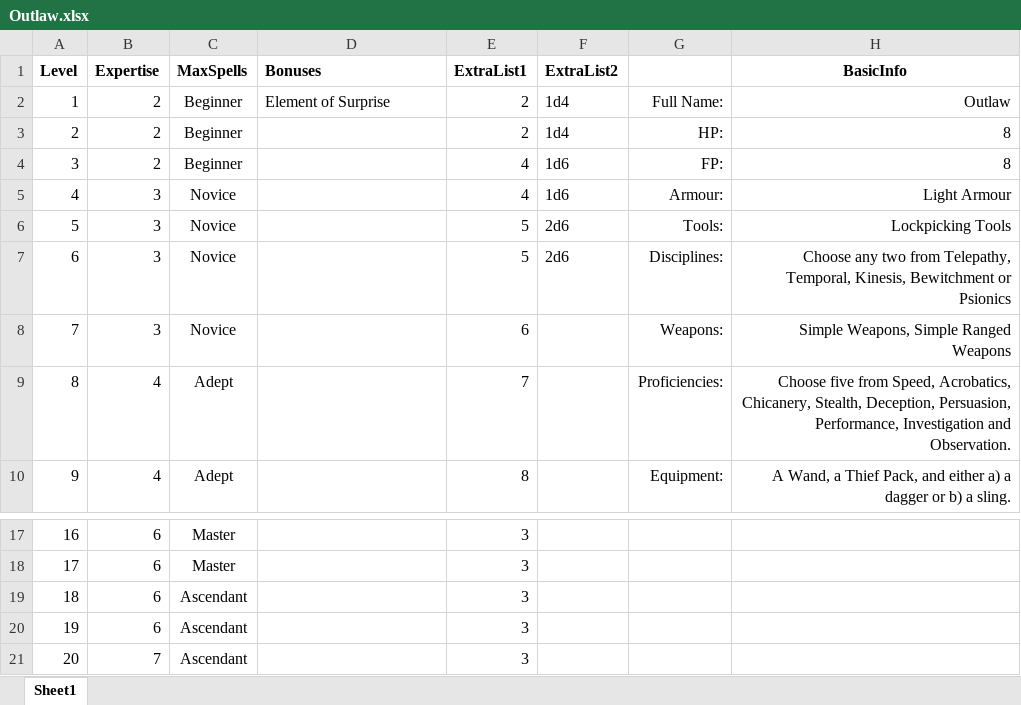
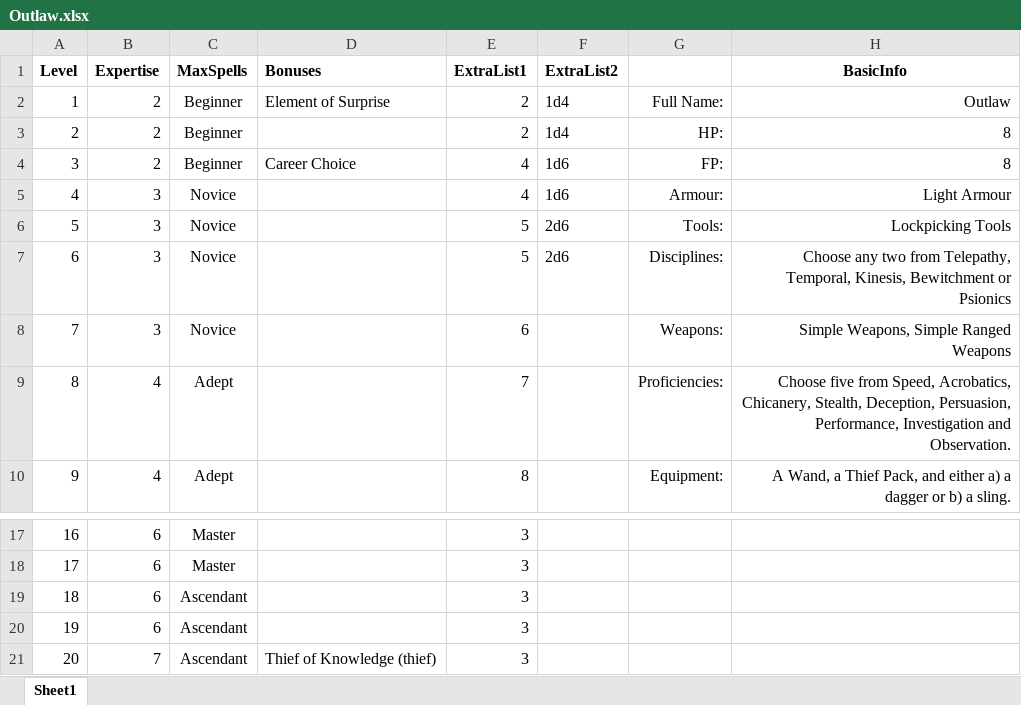
Before and after one commit to DrFraserGovil/HPRPG, an Excel workbook: CoreRulebook/Data/Archetypes/Outlaw.xlsx, sheet Sheet1, drawn as a sheet; only a part is shown, gaps mark what is left out; values as stored, in another font and other column widths than the file's, no borders; the diff names each change by its address in the sheet, - before the commit and + after, or states it on an @@ line.

```diff
--- a/CoreRulebook/Data/Archetypes/Outlaw.xlsx (sheet Sheet1)
+++ b/CoreRulebook/Data/Archetypes/Outlaw.xlsx (sheet Sheet1)
-D4 (Bonuses): (empty)
+D4 (Bonuses): Career Choice
-D21 (Bonuses): (empty)
+D21 (Bonuses): Thief of Knowledge (thief)
```
Also changed, not shown: CoreRulebook/Data/Archetypes/Archetype Supplementals/Outlaw_Surprises.xlsx, 2 other files.
